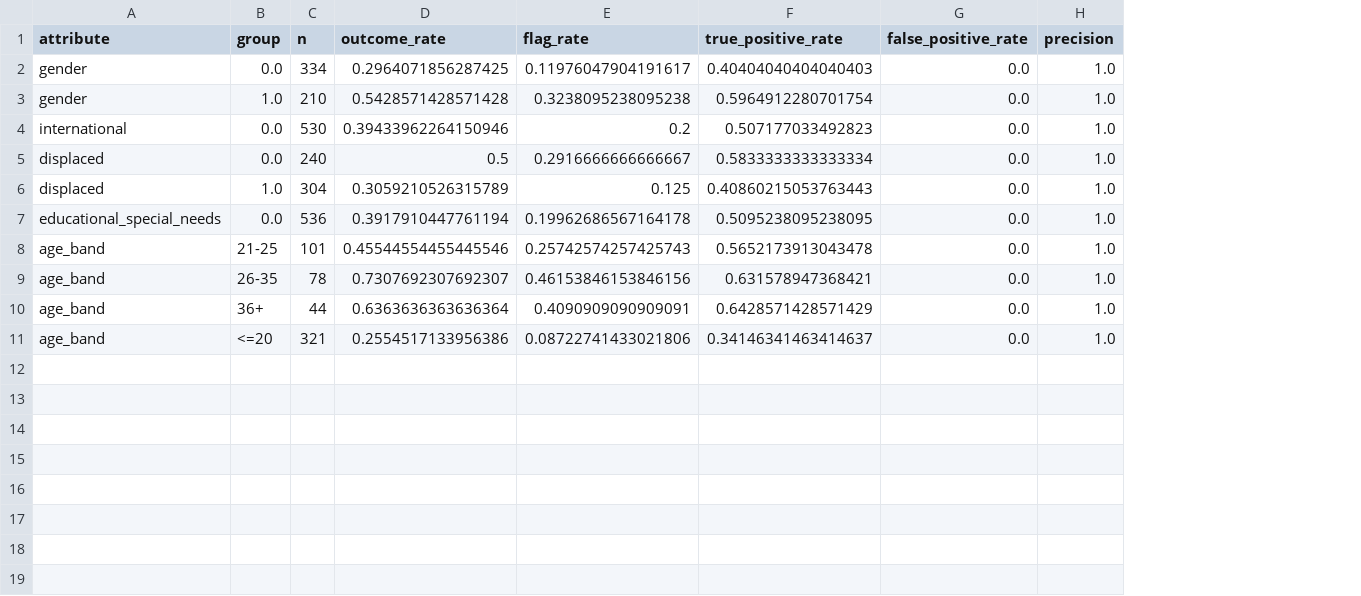
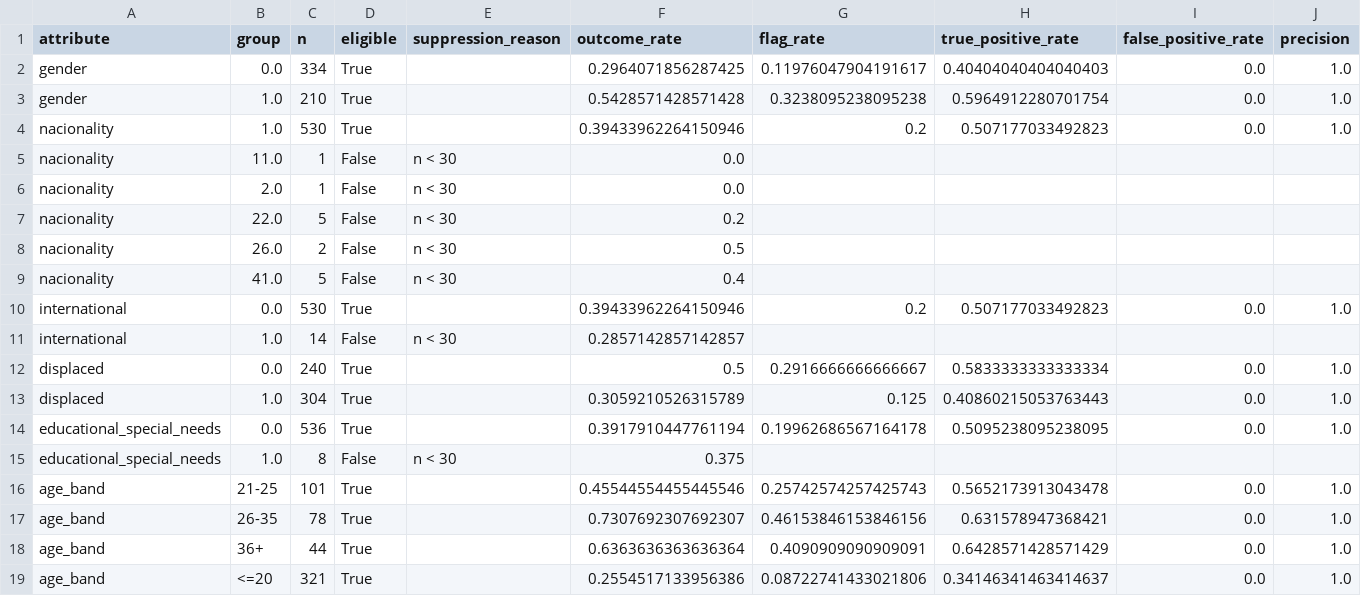
Before and after one commit to TheInterpreters/Student-Dropout-Risk, a CSV file: tables/subgroup_diagnostics_validation.csv, drawn as a sheet; only a part is shown; rows hold the shown columns only; the diff names each change by its address in the sheet, - before the commit and + after, or states it on an @@ line.

```diff
--- a/tables/subgroup_diagnostics_validation.csv
+++ b/tables/subgroup_diagnostics_validation.csv
+column D (eligible), rows 2-3: True | True; row 10: True; rows 12-14: all True; rows 16-19: all True
+column E (suppression_reason), empty
+row 4: nacionality | 1.0 | 530 | True |  | 0.39433962264150946 | 0.2 | 0.507177033492823 | 0.0 | 1.0
+row 5: nacionality | 11.0 | 1 | False | n < 30 | 0.0
+row 6: nacionality | 2.0 | 1 | False | n < 30 | 0.0
+row 7: nacionality | 22.0 | 5 | False | n < 30 | 0.2
+row 8: nacionality | 26.0 | 2 | False | n < 30 | 0.5
+row 9: nacionality | 41.0 | 5 | False | n < 30 | 0.4
+row 11: international | 1.0 | 14 | False | n < 30 | 0.2857142857142857
+row 15: educational_special_needs | 1.0 | 8 | False | n < 30 | 0.375
```
Also changed, not shown: tables/ale_validation.csv, tables/baseline_validation_metrics.csv, 22 other files.
